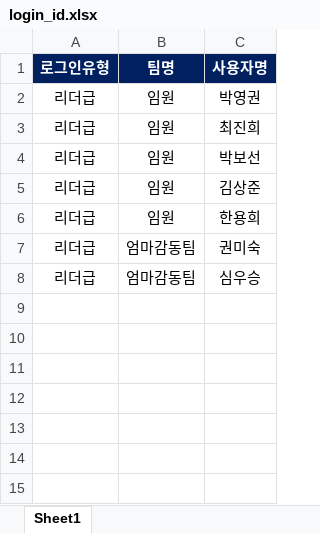
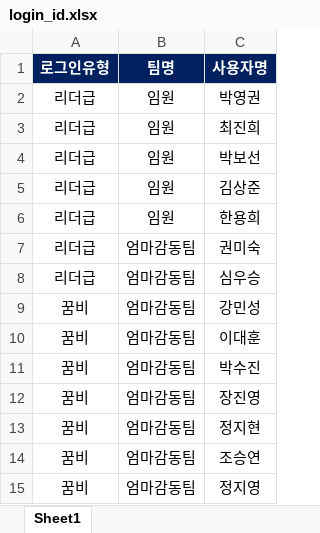
Before and after one commit to ggumbi-cs/dashboard, an Excel workbook: login_id.xlsx, sheet Sheet1, drawn as a sheet; values as stored, in another font and other column widths than the file's, no borders; the diff names each change by its address in the sheet, - before the commit and + after, or states it on an @@ line.

Commit message:
Add files via upload

```diff
--- a/login_id.xlsx (sheet Sheet1)
+++ b/login_id.xlsx (sheet Sheet1)
+row 9: 꿈비 | 엄마감동팀 | 강민성
+row 10: 꿈비 | 엄마감동팀 | 이대훈
+row 11: 꿈비 | 엄마감동팀 | 박수진
+row 12: 꿈비 | 엄마감동팀 | 장진영
+row 13: 꿈비 | 엄마감동팀 | 정지현
+row 14: 꿈비 | 엄마감동팀 | 조승연
+row 15: 꿈비 | 엄마감동팀 | 정지영
```
